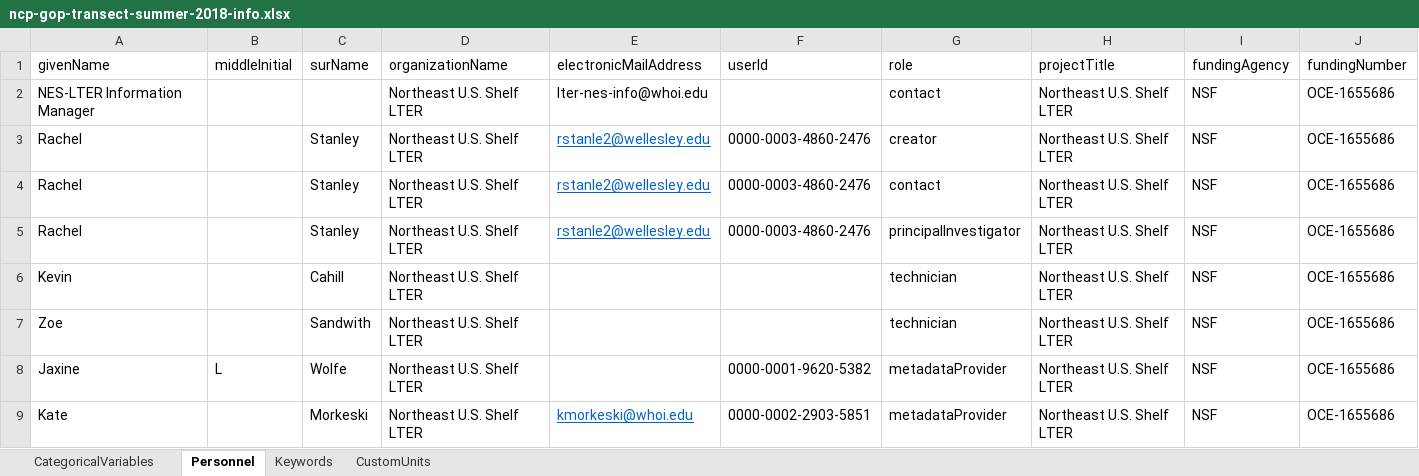
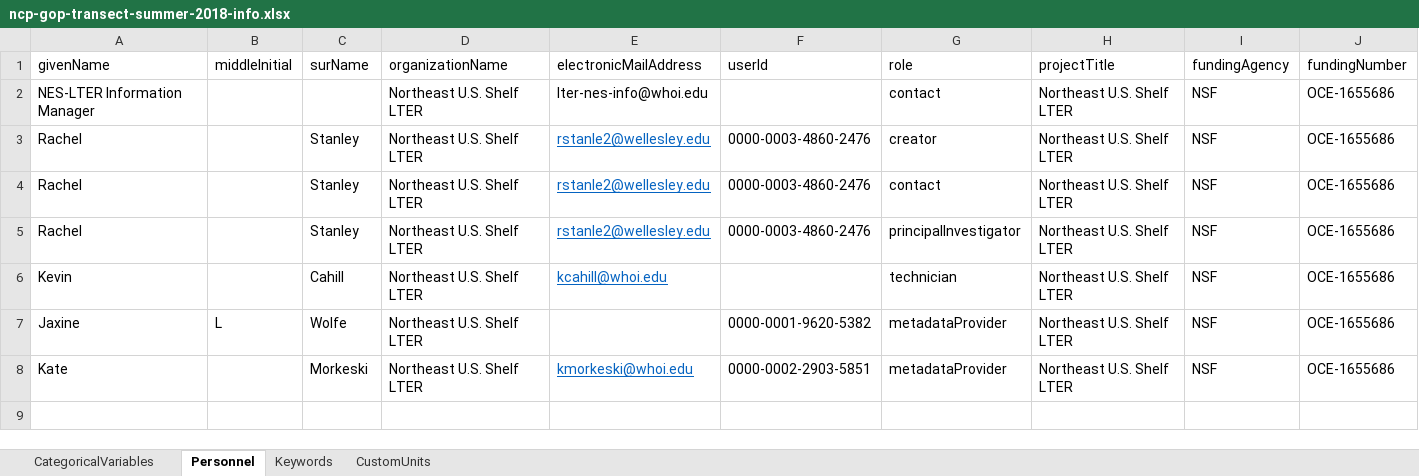
Before and after one commit to WHOIGit/nes-lter-eims-toi-ncp-gop, an Excel workbook: ncp-gop-transect-summer-2018/ncp-gop-transect-summer-2018-info.xlsx, sheet Personnel, drawn as a sheet; values as stored, in another font and other column widths than the file's, no borders; the diff names each change by its address in the sheet, - before the commit and + after, or states it on an @@ line.

```diff
--- a/ncp-gop-transect-summer-2018/ncp-gop-transect-summer-2018-info.xlsx (sheet Personnel)
+++ b/ncp-gop-transect-summer-2018/ncp-gop-transect-summer-2018-info.xlsx (sheet Personnel)
-E6 (electronicMailAddress): (empty)
+E6 (electronicMailAddress): kcahill@whoi.edu
-row 7: Zoe |  | Sandwith | Northeast U.S. Shelf LTER |  |  | technician | Northeast U.S. Shelf LTER | NSF | OCE-1655686
```
Also changed, not shown: eims-toi-transect/eims-toi-transect-info.xlsx, eims-toi-transect/toi-transect.xlsx, 23 other files.
